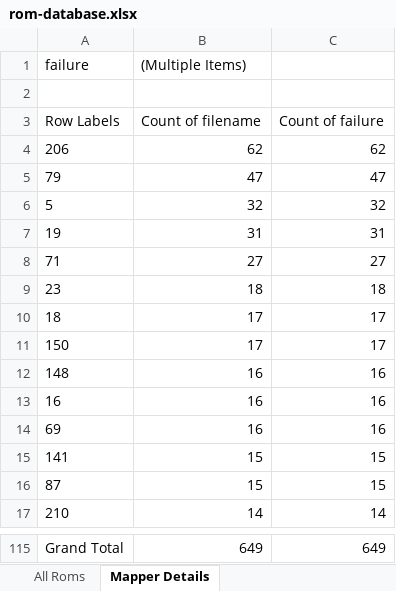
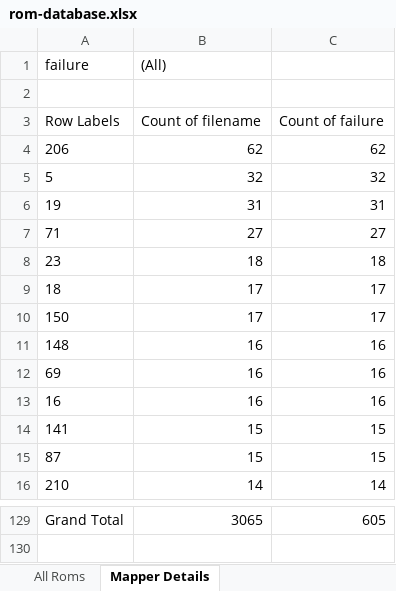
Before and after one commit to DaveTCode/nes-emulator-rust, an Excel workbook: rom-database.xlsx, sheet Mapper Details, drawn as a sheet; only a part is shown, gaps mark what is left out; values as stored, in another font and other column widths than the file's, no borders; removed rows and columns are numbered as before the commit, all else as after; the diff covers the shown part only; the diff names each change by its address in the sheet, - before the commit and + after, or states it on an @@ line.

Commit message:
Rom database updated to reflect current state of mapper support
606 roms don't load at the moment due to missing mapper

```diff
--- a/rom-database.xlsx (sheet Mapper Details)
+++ b/rom-database.xlsx (sheet Mapper Details)
-B1: (Multiple Items)
+B1: (All)
-row 5: 79 | 47 | 47
@@ row 14 moved to row 12: 69 @@
-B129 ((All)): 649
+B129 ((All)): 3065
-C129: 649
+C129: 605
```
Also changed, not shown: 15 added rows and 63 moved rows elsewhere in this sheet, sheet All Roms.
